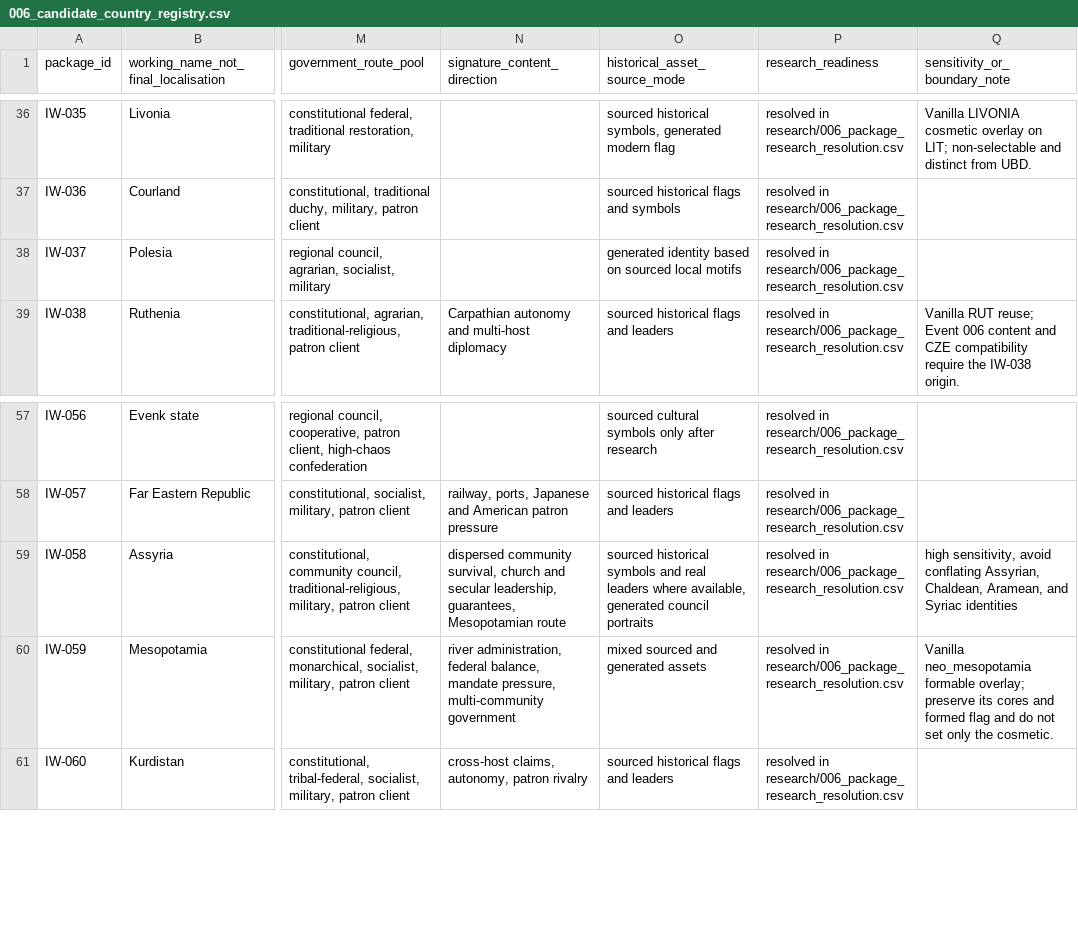
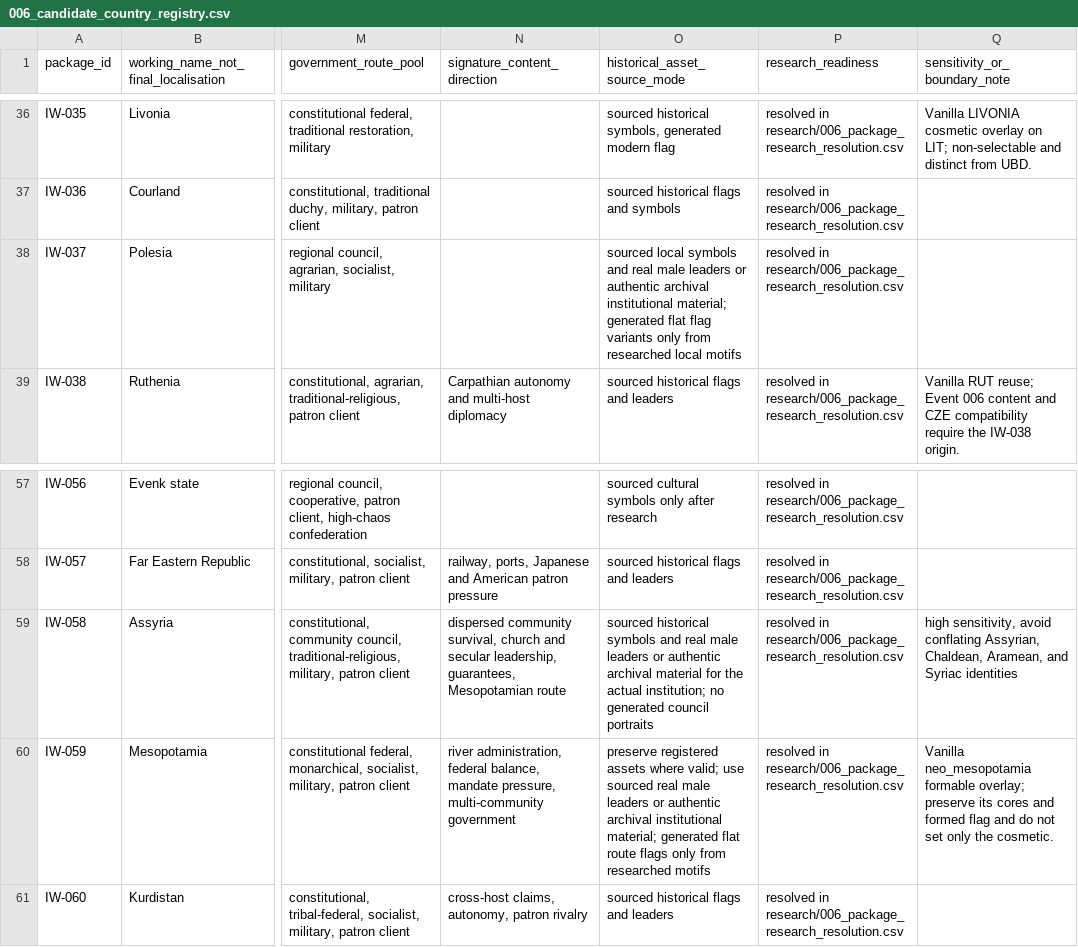
Before and after one commit to klimPaskov/Chaos-Redux, a CSV file: docs/specs/006_independence_wave_specs/matrices/006_candidate_country_registry.csv, drawn as a sheet; only a part is shown, gaps mark what is left out; the diff names each change by its address in the sheet, - before the commit and + after, or states it on an @@ line.

Commit message:
Lock Event 6 grounded portrait source modes

```diff
--- a/docs/specs/006_independence_wave_specs/matrices/006_candidate_country_registry.csv
+++ b/docs/specs/006_independence_wave_specs/matrices/006_candidate_country_registry.csv
-O38 (historical_asset_source_mode): generated identity based on sourced local motifs
+O38 (historical_asset_source_mode): sourced local symbols and real male leaders or authentic archival institutional material; generated flat flag variants only from researched local motifs
-O59 (historical_asset_source_mode): …and real leaders where available, generated council…
+O59 (historical_asset_source_mode): …and real male leaders or authentic archival material for the actual institution; no generated council…
-O60 (historical_asset_source_mode): mixed sourced and generated assets
+O60 (historical_asset_source_mode): preserve registered assets where valid; use sourced real male leaders or authentic archival institutional material; generated flat route flags only from researched motifs
```
